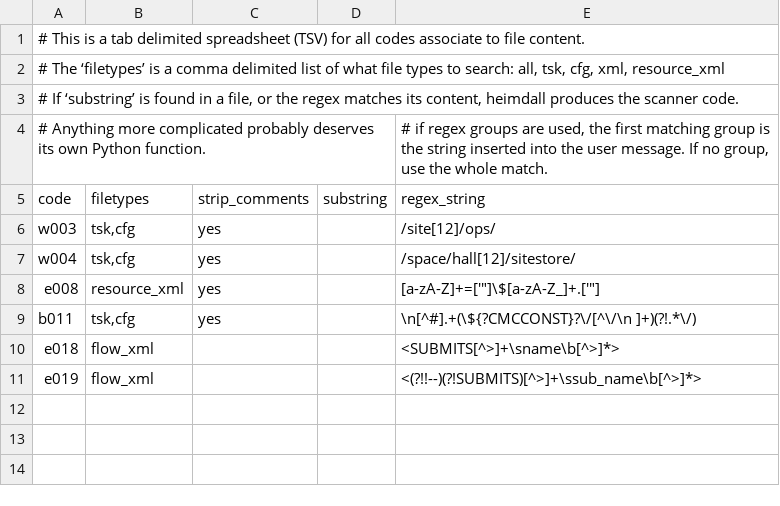
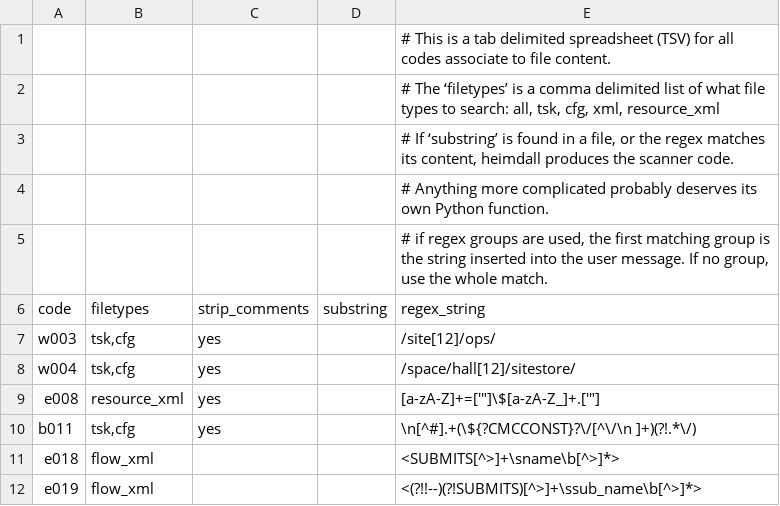
Before and after one commit to PhilippeCarphin/maestro, a CSV file: src/python3/csv/file_content_checks.csv, drawn as a sheet.

```diff
--- a/src/python3/csv/file_content_checks.csv
+++ b/src/python3/csv/file_content_checks.csv
@@ -1,5 +1,6 @@
-# This is a tab delimited spreadsheet (TSV) for all codes associate to file content.				
-# The ‘filetypes’ is a comma delimited list of what file types to search: all, tsk, cfg, xml, resource_xml				
-# If ‘substring’ is found in a file, or the regex matches its content, heimdall produces the scanner code.				
-# Anything more complicated probably deserves its own Python function.				# if regex groups are used, the first matching group is the string inserted into the user message. If no group, use the whole match.
+				# This is a tab delimited spreadsheet (TSV) for all codes associate to file content.
+				# The ‘filetypes’ is a comma delimited list of what file types to search: all, tsk, cfg, xml, resource_xml
+				# If ‘substring’ is found in a file, or the regex matches its content, heimdall produces the scanner code.
+				# Anything more complicated probably deserves its own Python function.
+				# if regex groups are used, the first matching group is the string inserted into the user message. If no group, use the whole match.
 code	filetypes	strip_comments	substring	regex_string
```
Also changed, not shown: src/python3/csv/message_codes.csv, 4 other files.
